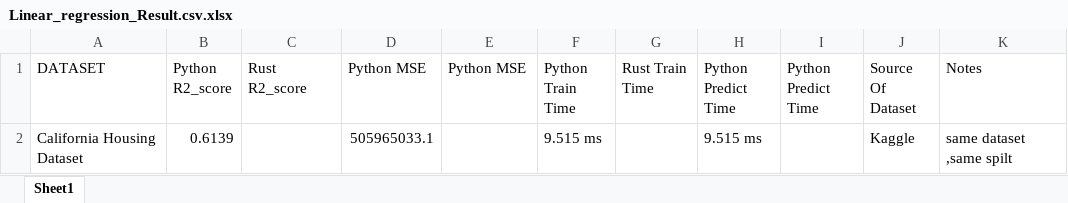
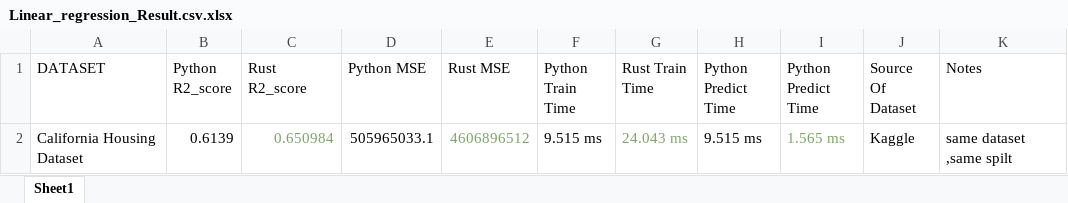
Before and after one commit to gaurav13407/ML_ALGO_IN_RUST, an Excel workbook: results/Linear_regression_Result.csv.xlsx, sheet Sheet1, drawn as a sheet; values as stored, in another font and other column widths than the file's, no borders; the diff names each change by its address in the sheet, - before the commit and + after, or states it on an @@ line.

Commit message:
linear regression pipeline complete with the comparision between rust and python linear regression model

```diff
--- a/results/Linear_regression_Result.csv.xlsx (sheet Sheet1)
+++ b/results/Linear_regression_Result.csv.xlsx (sheet Sheet1)
-E1: Python MSE
+E1: Rust MSE
-C2 (Rust R2_score): (empty)
+C2 (Rust R2_score): 0.650984
-E2 (Rust MSE): (empty)
+E2 (Rust MSE): 4606896512
-G2 (Rust Train Time): (empty)
+G2 (Rust Train Time): 24.043 ms
-I2 (Python Predict Time): (empty)
+I2 (Python Predict Time): 1.565 ms
```
Also changed, not shown: 12 other files.
